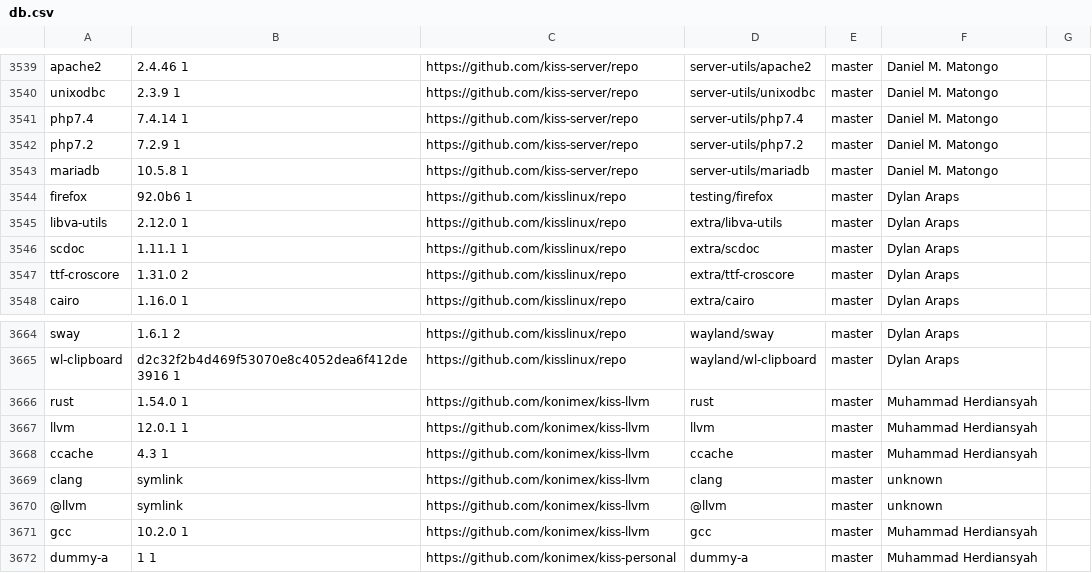
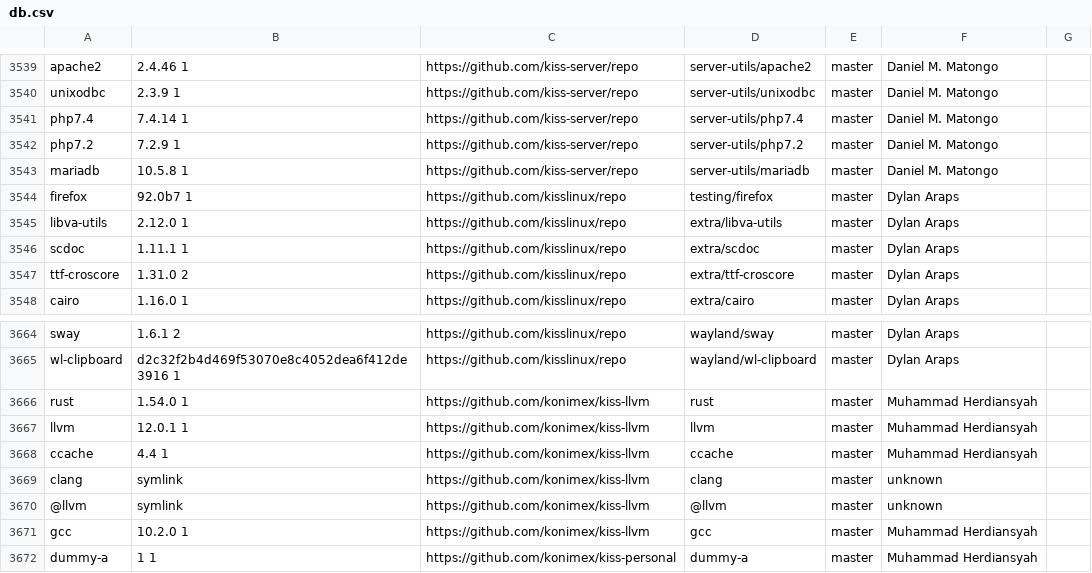
Before and after one commit to jedahan/kiss-find, a CSV file: db.csv, drawn as a sheet; only a part is shown, gaps mark what is left out.

```diff
--- a/db.csv
+++ b/db.csv
@@ -3543,3 +3543,3 @@ php7.2,7.2.9 1,https://github.com/kiss-server/repo,server-utils/php7.2,master,"D
 mariadb,10.5.8 1,https://github.com/kiss-server/repo,server-utils/mariadb,master,"Daniel M. Matongo"," "
-firefox,92.0b6 1,https://github.com/kisslinux/repo,testing/firefox,master,"Dylan Araps"," "
+firefox,92.0b7 1,https://github.com/kisslinux/repo,testing/firefox,master,"Dylan Araps"," "
 libva-utils,2.12.0 1,https://github.com/kisslinux/repo,extra/libva-utils,master,"Dylan Araps"," "
@@ -3667,3 +3667,3 @@ rust,1.54.0 1,https://github.com/konimex/kiss-llvm,rust,master,"Muhammad Herdian
 llvm,12.0.1 1,https://github.com/konimex/kiss-llvm,llvm,master,"Muhammad Herdiansyah"," "
-ccache,4.3 1,https://github.com/konimex/kiss-llvm,ccache,master,"Muhammad Herdiansyah"," "
+ccache,4.4 1,https://github.com/konimex/kiss-llvm,ccache,master,"Muhammad Herdiansyah"," "
 clang,symlink,https://github.com/konimex/kiss-llvm,clang,master,"unknown"," "
```
Also changed, not shown: 3 other files.
